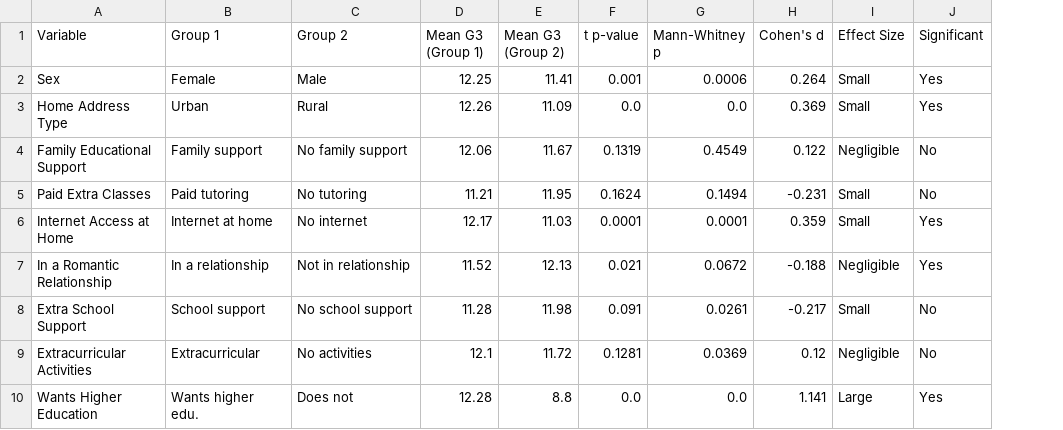
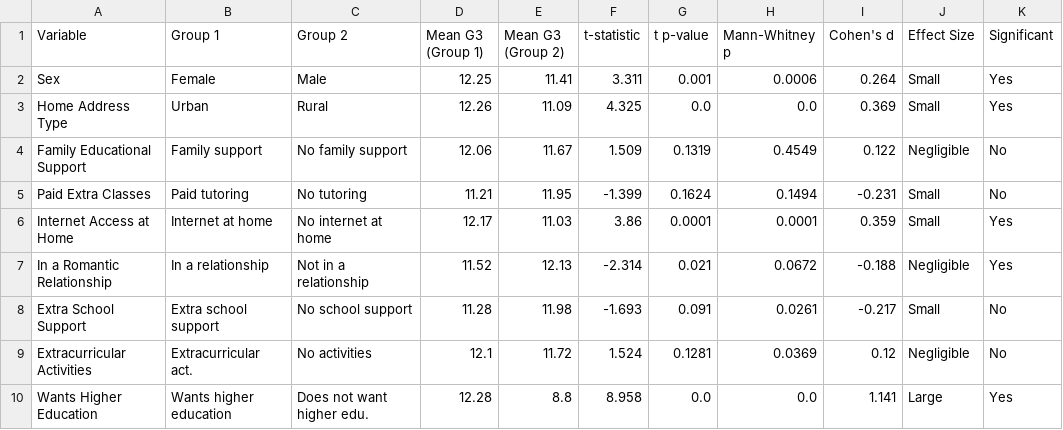
Before and after one commit to PaulS3rb/Licenta, a CSV file: results/por_results_hypothesis_tests.csv, drawn as a sheet; the diff names each change by its address in the sheet, - before the commit and + after, or states it on an @@ line.

```diff
--- a/results/por_results_hypothesis_tests.csv
+++ b/results/por_results_hypothesis_tests.csv
+column F (t-statistic), rows 2-10: 3.311 | 4.325 | 1.509 | -1.399 | 3.86 | -2.314 | -1.693 | 1.524 | 8.958
-C6 (Group 2): No internet
+C6 (Group 2): No internet at home
-C7 (Group 2): Not in relationship
+C7 (Group 2): Not in a relationship
-B8 (Group 1): School support
+B8 (Group 1): Extra school support
-B9 (Group 1): Extracurricular
+B9 (Group 1): Extracurricular act.
-B10 (Group 1): Wants higher edu.
+B10 (Group 1): Wants higher education
-C10 (Group 2): Does not
+C10 (Group 2): Does not want higher edu.
```
Also changed, not shown: results/comparison_results_summary.csv, results/mat_results_hypothesis_tests.csv, 18 other files.
